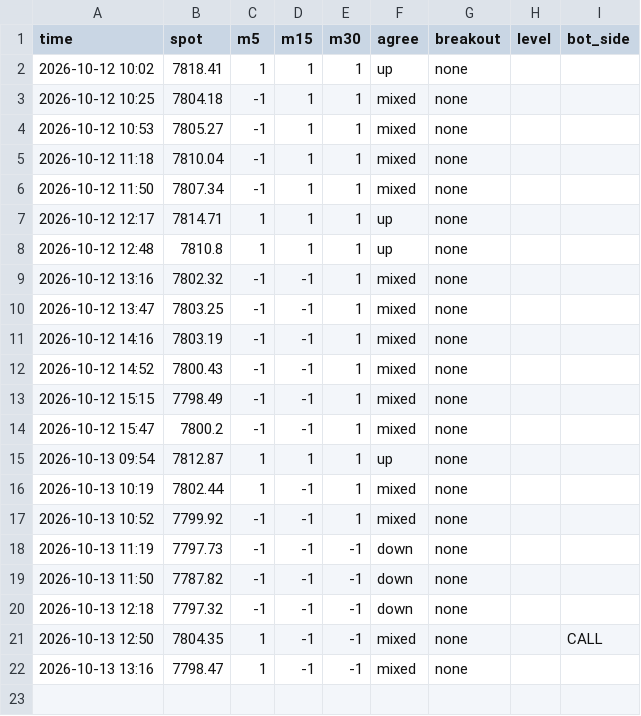
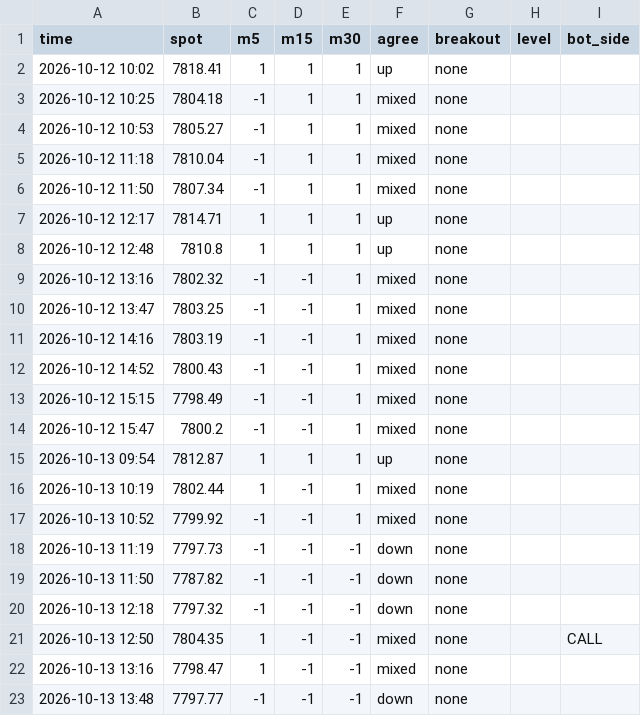
Before and after one commit to anwaralnayri1411-source/spx-bot, a CSV file: signals_extra_log.csv, drawn as a sheet; the diff names each change by its address in the sheet, - before the commit and + after, or states it on an @@ line.

```diff
--- a/signals_extra_log.csv
+++ b/signals_extra_log.csv
+row 23: 2026-10-13 13:48 | 7797.77 | -1 | -1 | -1 | down | none
```
Also changed, not shown: 1 other file.
